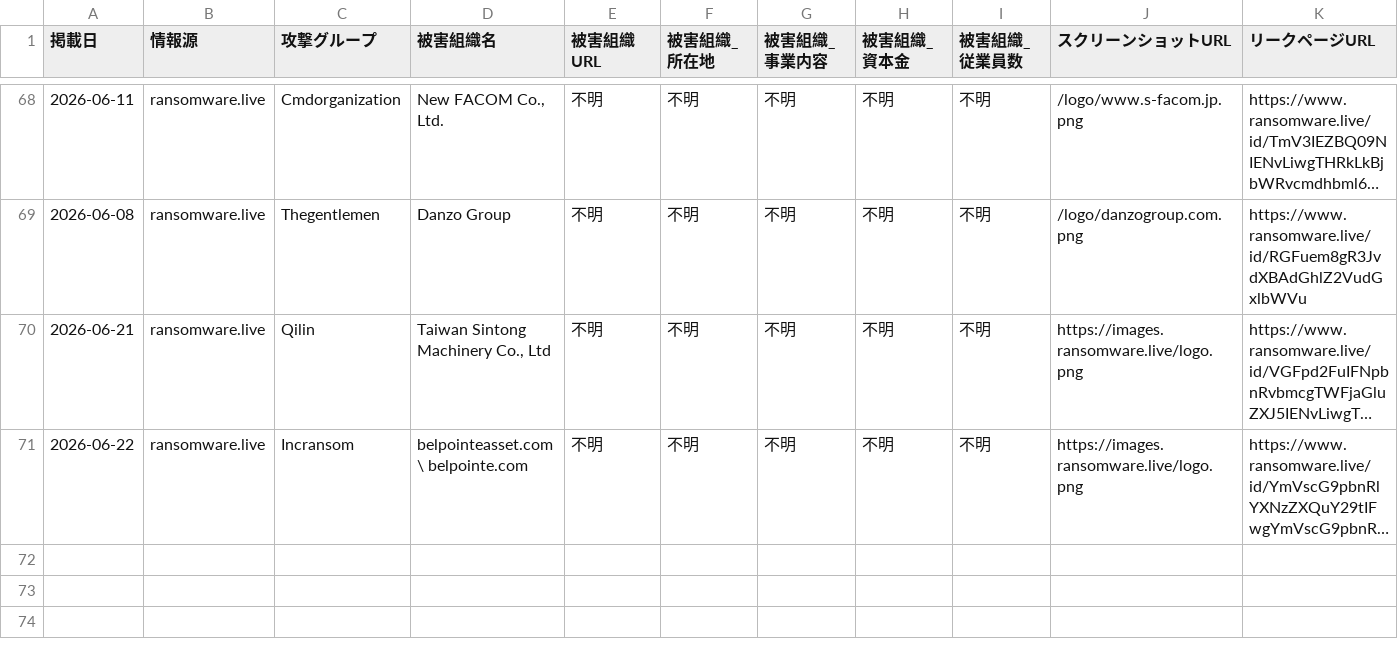
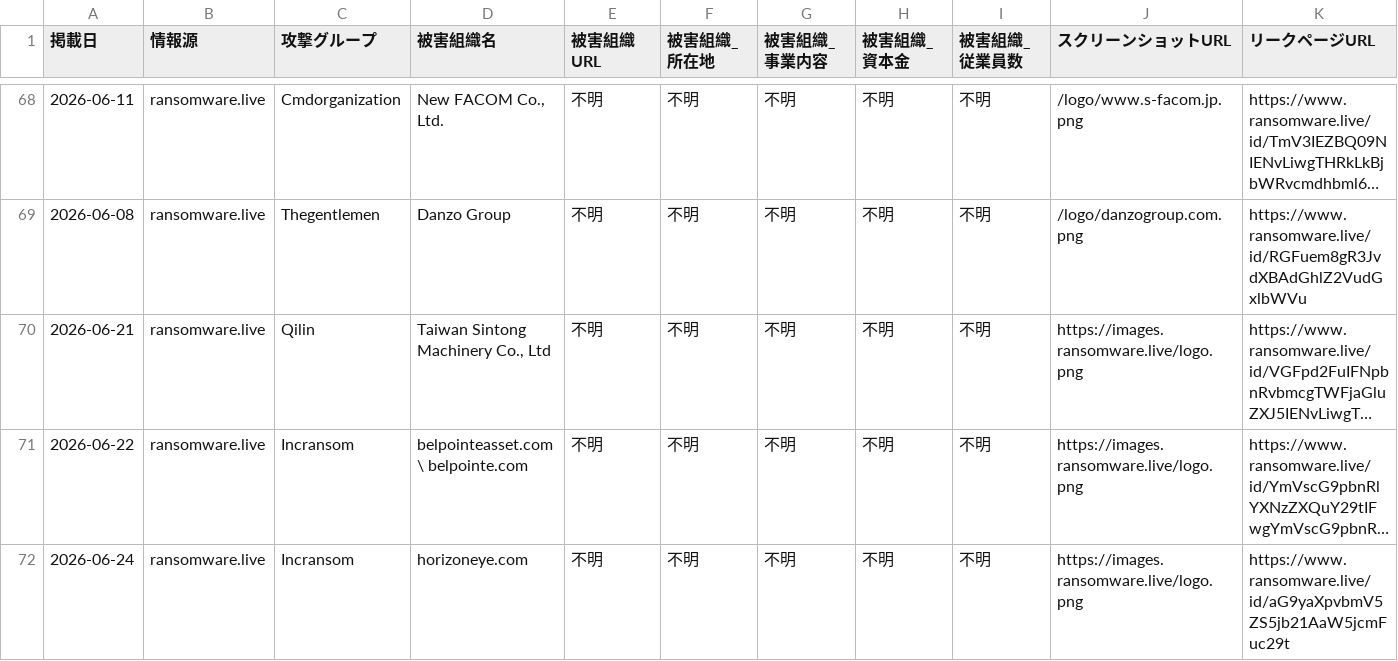
Before and after one commit to tomoaki12/tomoaki12.github.io, a CSV file: ransomware/jp_ransomware_report.csv, drawn as a sheet; only a part is shown, gaps mark what is left out; long unchanged cells end in …; rows hold the shown columns only; the diff names each change by its address in the sheet, - before the commit and + after, or states it on an @@ line.

```diff
--- a/ransomware/jp_ransomware_report.csv
+++ b/ransomware/jp_ransomware_report.csv
+row 72: 2026-06-24 | ransomware.live | Incransom | horizoneye.com | 不明 | 不明 | 不明 | 不明 | 不明 | https://images.ransomware.live/logo.png | https://www.ransomware.live/id/aG9yaXpvbmV5ZS5jb21AaW5jcmFuc29t
```
Also changed, not shown: 2 other files.
